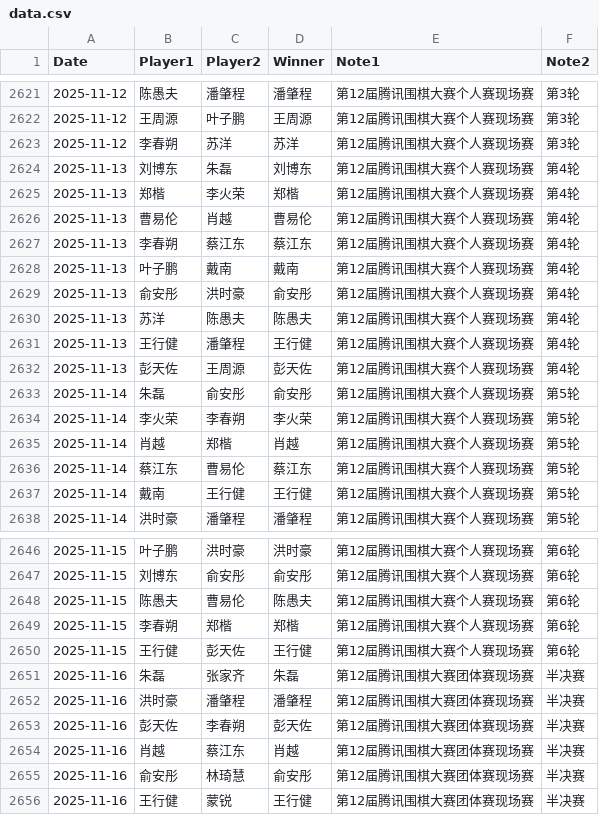
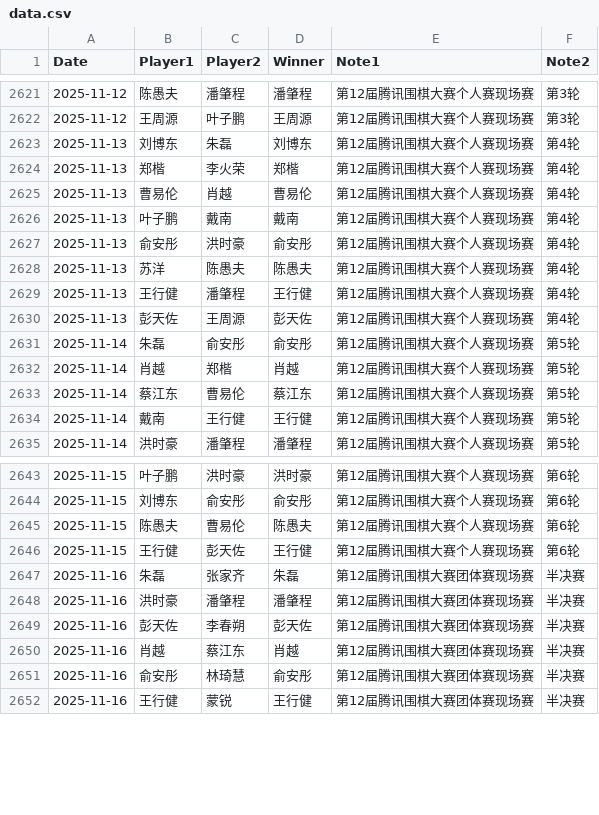
Before and after one commit to dingyang-2025/tx-go-ratings, a CSV file: data.csv, drawn as a sheet; only a part is shown, gaps mark what is left out; the diff names each change by its address in the sheet, - before the commit and + after, or states it on an @@ line.

Commit message:
data: remove four Li Chunshuo forfeits

```diff
--- a/data.csv
+++ b/data.csv
-row 2623: 2025-11-12 | 李春朔 | 苏洋 | 苏洋 | 第12届腾讯围棋大赛个人赛现场赛 | 第3轮
-row 2627: 2025-11-13 | 李春朔 | 蔡江东 | 蔡江东 | 第12届腾讯围棋大赛个人赛现场赛 | 第4轮
-row 2634: 2025-11-14 | 李火荣 | 李春朔 | 李火荣 | 第12届腾讯围棋大赛个人赛现场赛 | 第5轮
-row 2649: 2025-11-15 | 李春朔 | 郑楷 | 郑楷 | 第12届腾讯围棋大赛个人赛现场赛 | 第6轮
```
